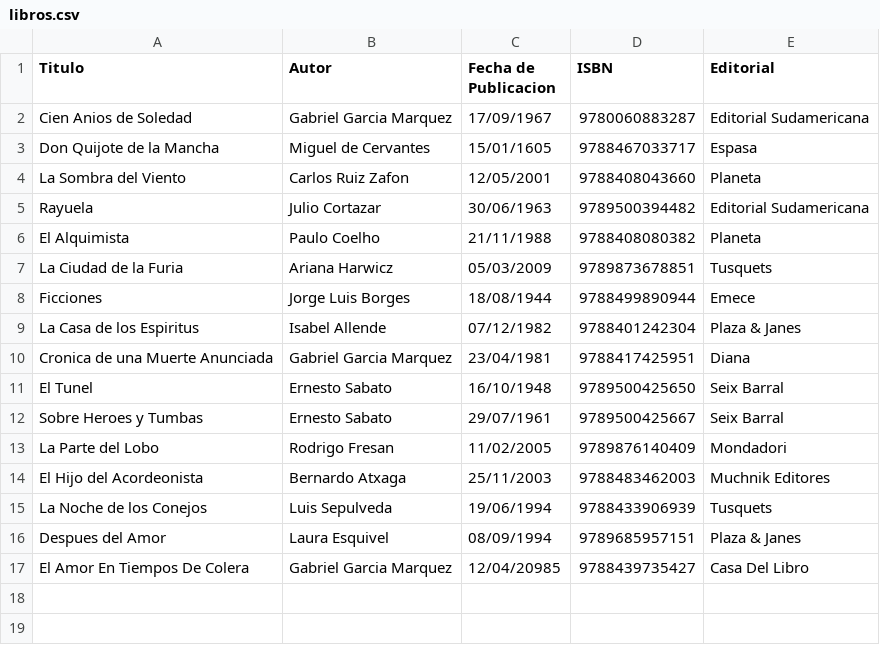
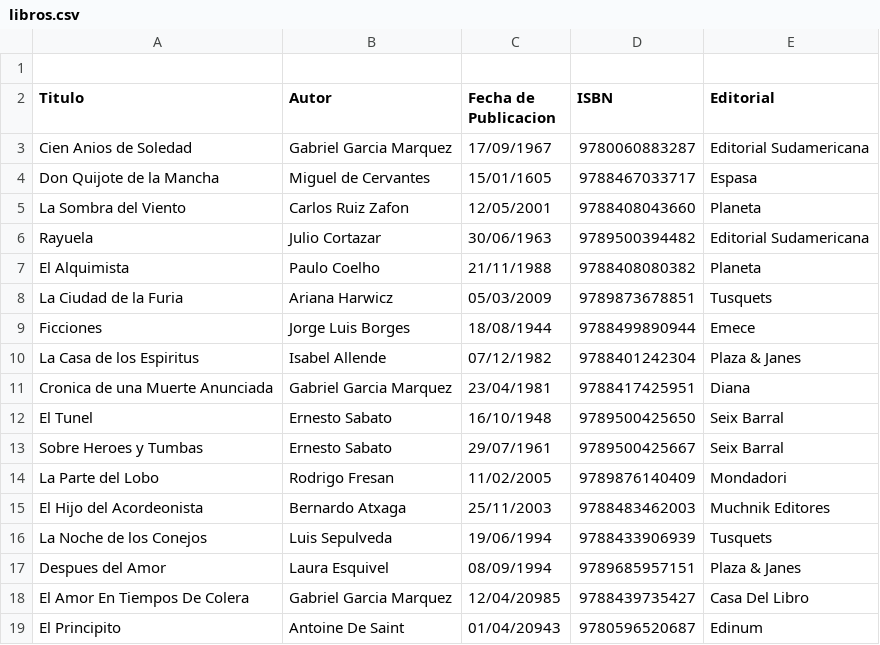
Before and after one commit to saraycanarteg/Estructura-de-Datos, a CSV file: Trabajos grupales/Quicksort/examen/output/libros.csv, drawn as a sheet.

```diff
--- a/Trabajos grupales/Quicksort/examen/output/libros.csv
+++ b/Trabajos grupales/Quicksort/examen/output/libros.csv
@@ -1 +1,2 @@
+
 Titulo,Autor,Fecha de Publicacion,ISBN,Editorial
@@ -17 +18,2 @@ Despues del Amor,Laura Esquivel,08/09/1994,9789685957151,Plaza & Janes
 El Amor En Tiempos De Colera,Gabriel  Garcia Marquez,12/04/20985,9788439735427,Casa Del Libro
+El Principito ,Antoine De Saint,01/04/20943,9780596520687,Edinum
```
Also changed, not shown: Trabajos grupales/Quicksort/examen/output/librosordenados.csv, 57 other files.
